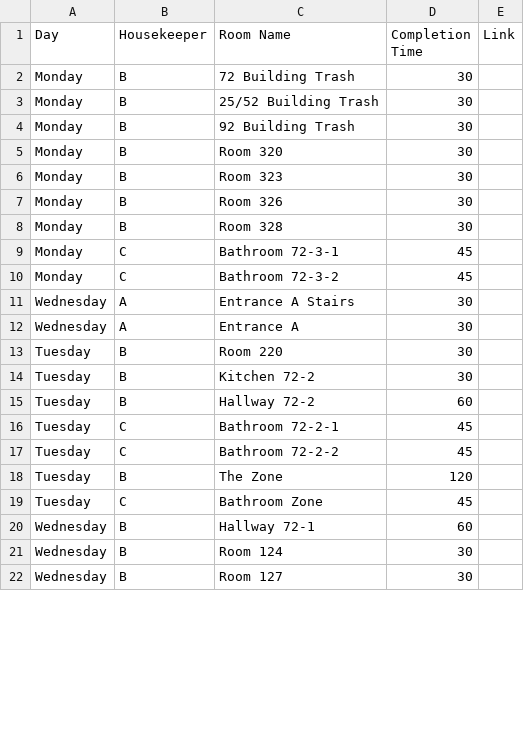
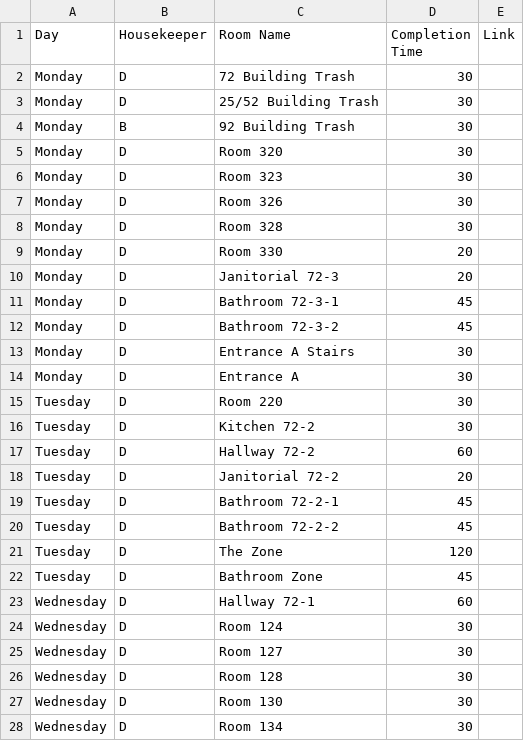
Before and after one commit to nothinghysterical/repository, a CSV file: schedules/Colerain-Week4.csv, drawn as a sheet; only a part is shown; the diff covers the shown part only.

```diff
--- a/schedules/Colerain-Week4.csv
+++ b/schedules/Colerain-Week4.csv
@@ -1,22 +1,28 @@
 Day,Housekeeper,Room Name,Completion Time,Link
-Monday,B,72 Building Trash,30,
-Monday,B,25/52 Building Trash,30,
+Monday,D,72 Building Trash,30,
+Monday,D,25/52 Building Trash,30,
 Monday,B,92 Building Trash,30,
-Monday,B,Room 320,30,
-Monday,B,Room 323,30,
-Monday,B,Room 326,30,
-Monday,B,Room 328,30,
-Monday,C,Bathroom 72-3-1,45,
-Monday,C,Bathroom 72-3-2,45,
-Wednesday,A,Entrance A Stairs,30,
-Wednesday,A,Entrance A,30,
-Tuesday,B,Room 220,30,
-Tuesday,B,Kitchen 72-2,30,
-Tuesday,B,Hallway 72-2,60,
-Tuesday,C,Bathroom 72-2-1,45,
-Tuesday,C,Bathroom 72-2-2,45,
-Tuesday,B,The Zone,120,
-Tuesday,C,Bathroom Zone,45,
-Wednesday,B,Hallway 72-1,60,
-Wednesday,B,Room 124,30,
-Wednesday,B,Room 127,30,
+Monday,D,Room 320,30,
+Monday,D,Room 323,30,
+Monday,D,Room 326,30,
+Monday,D,Room 328,30,
+Monday,D,Room 330,20,
+Monday,D,Janitorial 72-3,20,
+Monday,D,Bathroom 72-3-1,45,
+Monday,D,Bathroom 72-3-2,45,
+Monday,D,Entrance A Stairs,30,
+Monday,D,Entrance A,30,
+Tuesday,D,Room 220,30,
+Tuesday,D,Kitchen 72-2,30,
+Tuesday,D,Hallway 72-2,60,
+Tuesday,D,Janitorial 72-2,20,
+Tuesday,D,Bathroom 72-2-1,45,
+Tuesday,D,Bathroom 72-2-2,45,
+Tuesday,D,The Zone,120,
+Tuesday,D,Bathroom Zone,45,
+Wednesday,D,Hallway 72-1,60,
+Wednesday,D,Room 124,30,
+Wednesday,D,Room 127,30,
+Wednesday,D,Room 128,30,
+Wednesday,D,Room 130,30,
+Wednesday,D,Room 134,30,
```
Also changed, not shown: 5 added rows, 4 removed rows and 35 edited cells elsewhere in this file, 1 other file.
